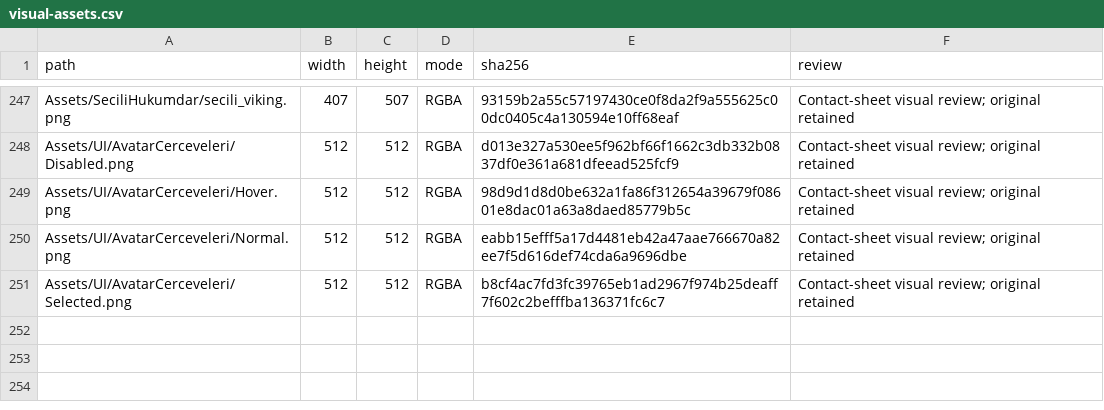
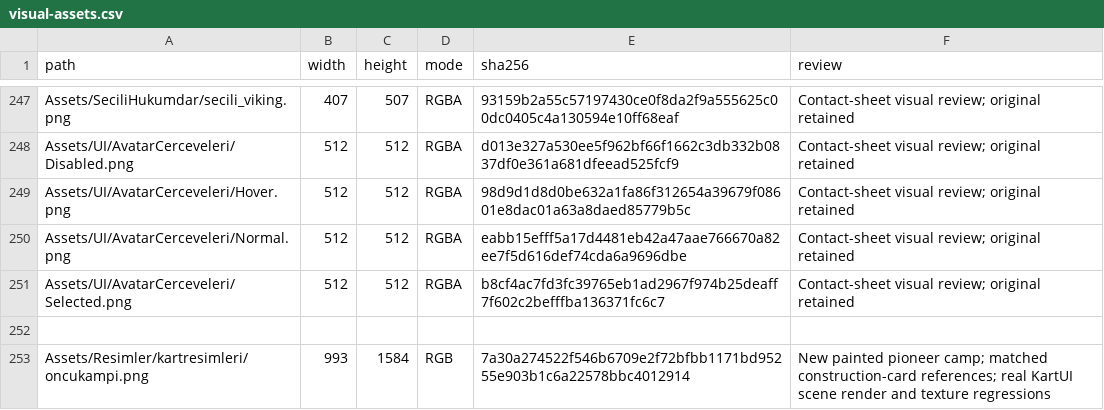
Before and after one commit to SerkanAydin06/Hukum, a CSV file: docs/visual-assets.csv, drawn as a sheet; only a part is shown, gaps mark what is left out.

Commit message:
Replace pioneer camp overlay with a matching painted construction card

```diff
--- a/docs/visual-assets.csv
+++ b/docs/visual-assets.csv
@@ -251 +251,3 @@ Assets/UI/AvatarCerceveleri/Normal.png,512,512,RGBA,eabb15efff5a17d4481eb42a47aa
 Assets/UI/AvatarCerceveleri/Selected.png,512,512,RGBA,b8cf4ac7fd3fc39765eb1ad2967f974b25deaff7f602c2befffba136371fc6c7,Contact-sheet visual review; original retained
+
+Assets/Resimler/kartresimleri/oncukampi.png,993,1584,RGB,7a30a274522f546b6709e2f72bfbb1171bd95255e903b1c6a22578bbc4012914,New painted pioneer camp; matched construction-card references; real KartUI scene render and texture regressions
```
Also changed, not shown: 9 other files.
